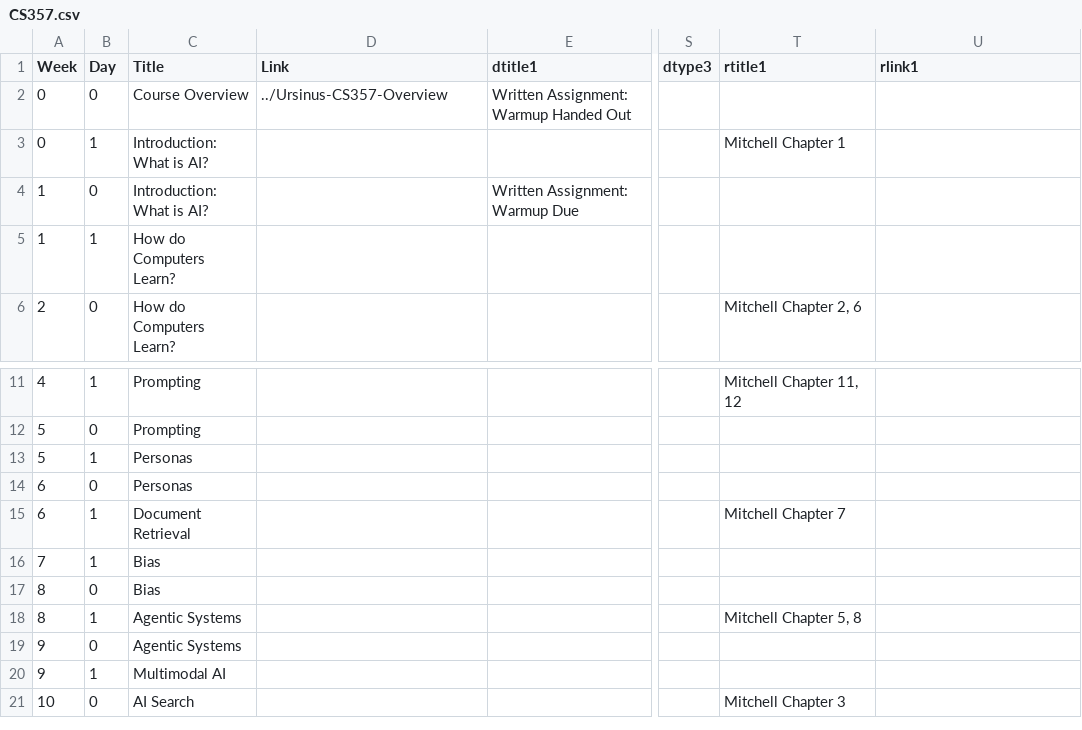
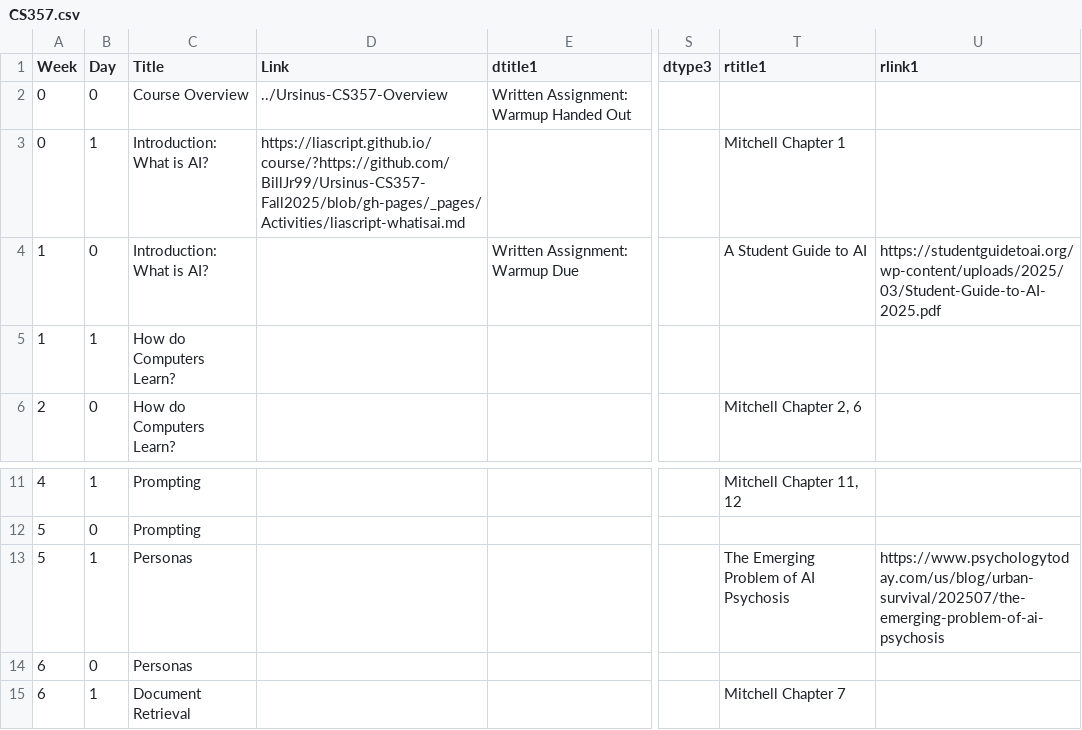
Before and after one commit to BillJr99/Ursinus-CS357-Fall2026, a CSV file: _pages/CS357.csv, drawn as a sheet; only a part is shown, gaps mark what is left out; the shorter side is filled out with more unchanged rows; the diff names each change by its address in the sheet, - before the commit and + after, or states it on an @@ line.

Commit message:
Readings and links

```diff
--- a/_pages/CS357.csv
+++ b/_pages/CS357.csv
-D3 (Link): (empty)
+D3 (Link): https://liascript.github.io/course/?https://github.com/BillJr99/Ursinus-CS357-Fall2025/blob/gh-pages/_pages/Activities/liascript-whatisai.md
-T4 (rtitle1): (empty)
+T4 (rtitle1): A Student Guide to AI
-U4 (rlink1): (empty)
+U4 (rlink1): https://studentguidetoai.org/wp-content/uploads/2025/03/Student-Guide-to-AI-2025.pdf
-T13 (rtitle1): (empty)
+T13 (rtitle1): The Emerging Problem of AI Psychosis
-U13 (rlink1): (empty)
+U13 (rlink1): https://www.psychologytoday.com/us/blog/urban-survival/202507/the-emerging-problem-of-ai-psychosis
```
Also changed, not shown: 1 other file.
